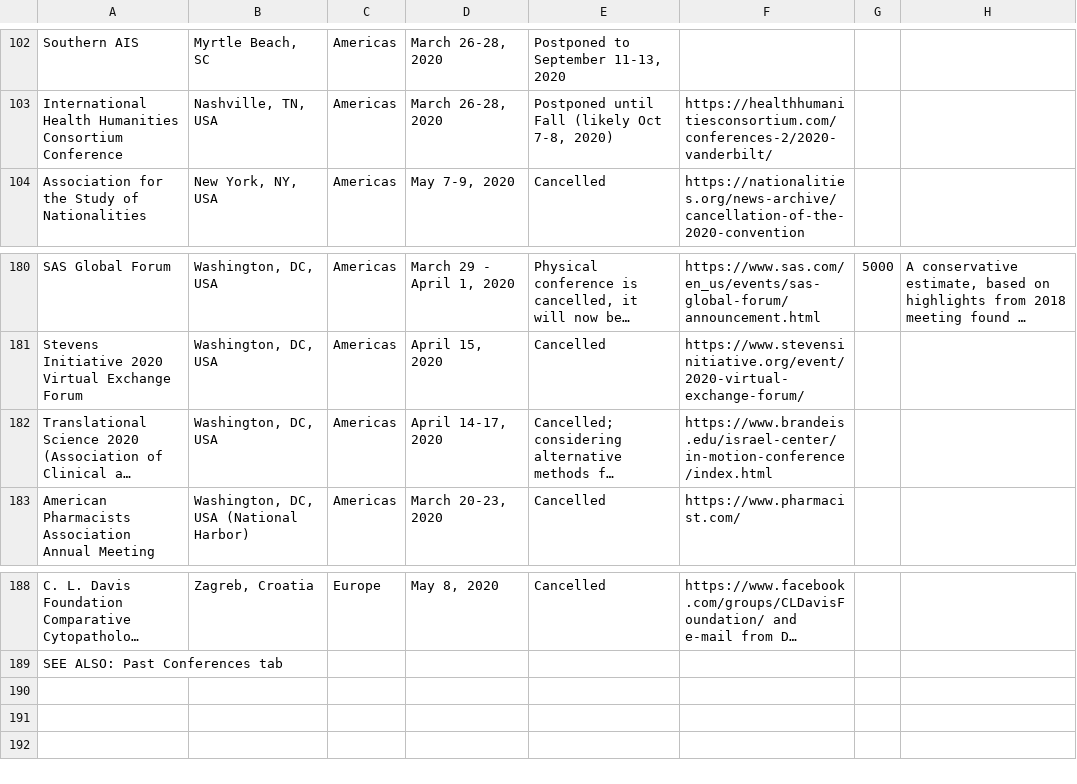
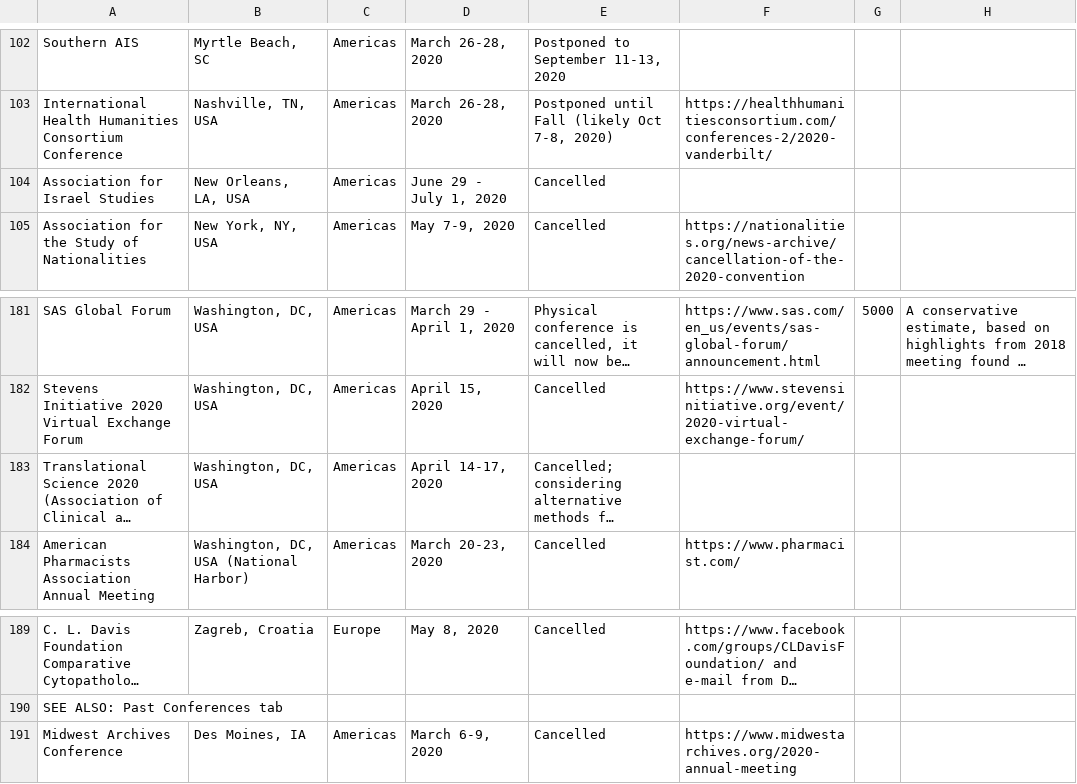
Before and after one commit to WeileiZeng/Cancelled-Academic-Conferences, a CSV file: conferences.csv, drawn as a sheet; only a part is shown, gaps mark what is left out; long unchanged cells end in …; addresses are those after the commit; the diff names each change by its address in the sheet, - before the commit and + after, or states it on an @@ line.

```diff
--- a/conferences.csv
+++ b/conferences.csv
+row 104: Association for Israel Studies | New Orleans, LA, USA | Americas | June 29 - July 1, 2020 | Cancelled
-F183: https://www.brandeis.edu/israel-center/in-motion-conference/index.html
+F183: (empty)
+row 191: Midwest Archives Conference | Des Moines, IA | Americas | March 6-9, 2020 | Cancelled | https://www.midwestarchives.org/2020-annual-meeting
```
Also changed, not shown: 2 other files.
